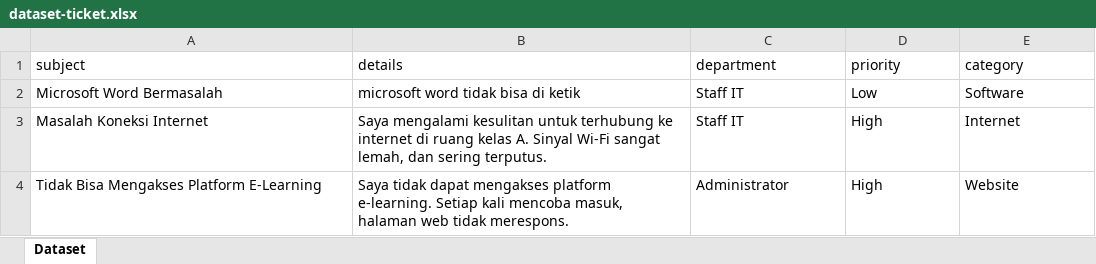
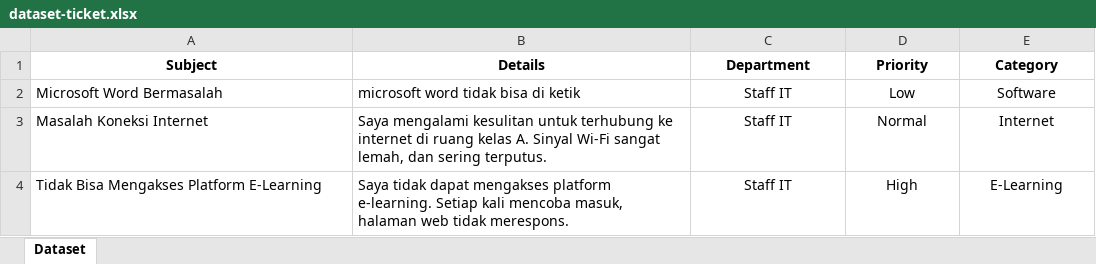
Before and after one commit to mochammadfiqri/helpdesk-pelitaalam, an Excel workbook: public/assets/template/dataset-ticket.xlsx, sheet Dataset, drawn as a sheet; values as stored, in another font and other column widths than the file's, no borders; the diff names each change by its address in the sheet, - before the commit and + after, or states it on an @@ line.

Commit message:
fix dataset view and added export feature

```diff
--- a/public/assets/template/dataset-ticket.xlsx (sheet Dataset)
+++ b/public/assets/template/dataset-ticket.xlsx (sheet Dataset)
-A1: subject
+A1: Subject
@@ A1:E1 alignment: left → center, bold: off → on @@
-B1: details
+B1: Details
-C1: department
+C1: Department
-D1: priority
+D1: Priority
-E1: category
+E1: Category
-C2:E4 alignment: left
+C2:E4 alignment: center
-D3 (Priority): High
+D3 (Priority): Normal
-C4 (Department): Administrator
+C4 (Department): Staff IT
-E4 (Category): Website
+E4 (Category): E-Learning
```
Also changed, not shown: 8 other files.
